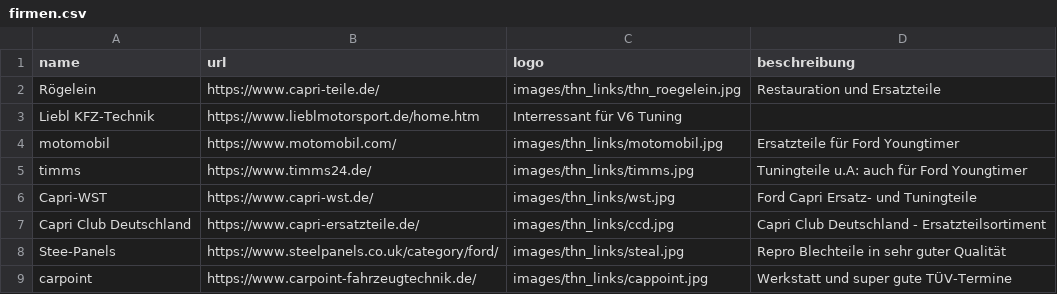
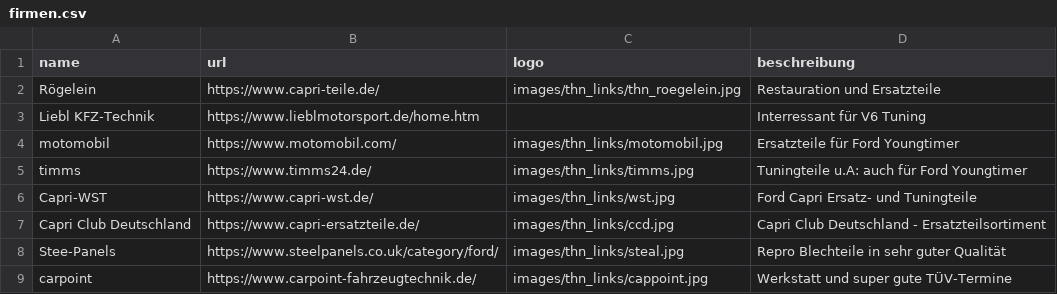
Before and after one commit to werksturbo/capri-club-westerholt, a CSV file: data/firmen.csv, drawn as a sheet.

Commit message:
Update firmen.csv

```diff
--- a/data/firmen.csv
+++ b/data/firmen.csv
@@ -2,3 +2,3 @@ name;url;logo;beschreibung
 Rögelein;https://www.capri-teile.de/;images/thn_links/thn_roegelein.jpg;Restauration und Ersatzteile
-Liebl KFZ-Technik;https://www.lieblmotorsport.de/home.htm;Interressant für V6 Tuning
+Liebl KFZ-Technik;https://www.lieblmotorsport.de/home.htm;;Interressant für V6 Tuning
 motomobil;https://www.motomobil.com/;images/thn_links/motomobil.jpg;Ersatzteile für Ford Youngtimer
```
